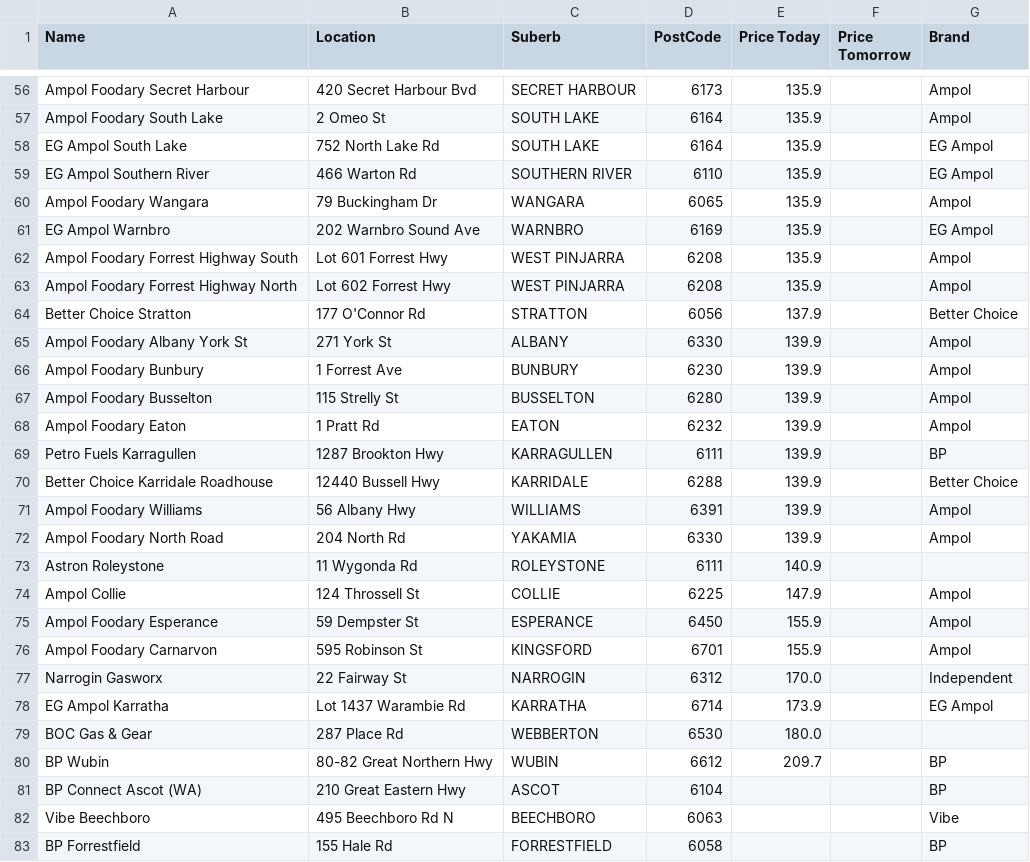
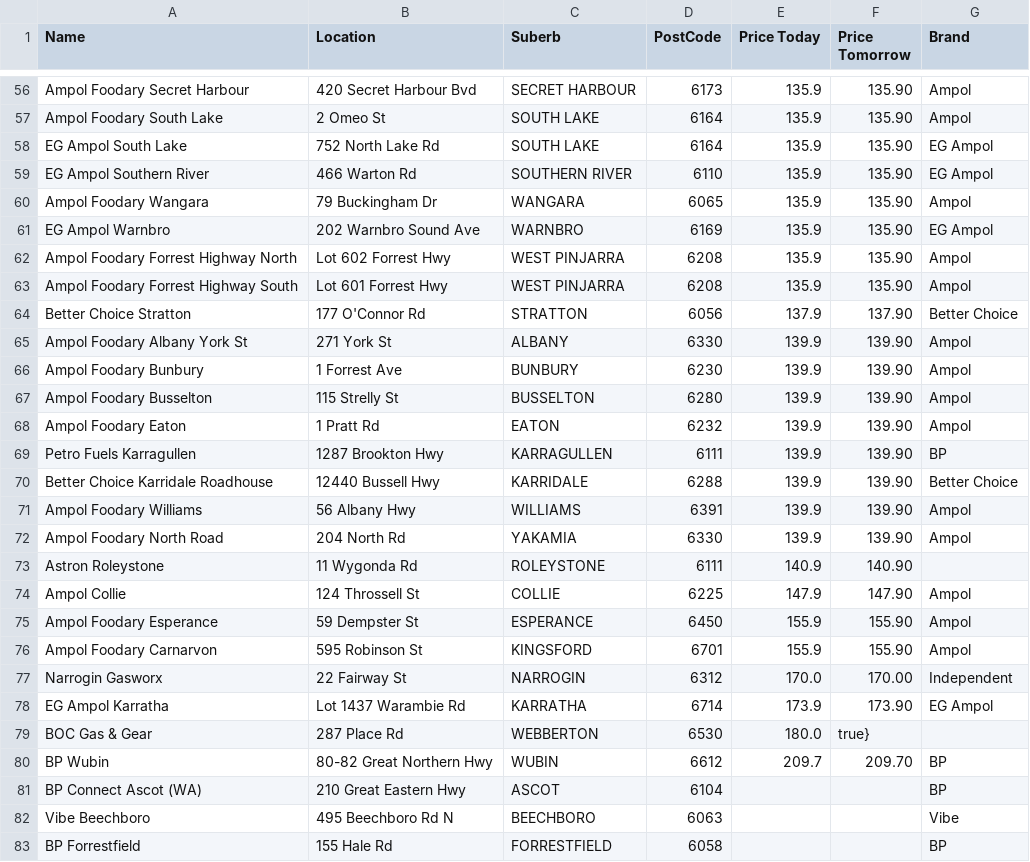
Before and after one commit to Luke3573/WaFuel, a CSV file: WaFuelLPG.csv, drawn as a sheet; only a part is shown, gaps mark what is left out; removed rows and columns are numbered as before the commit, all else as after; the diff covers the shown part only; the diff names each change by its address in the sheet, - before the commit and + after, or states it on an @@ line.

```diff
--- a/WaFuelLPG.csv
+++ b/WaFuelLPG.csv
-F56:F61 (Price Tomorrow): (empty)
+F56:F61 (Price Tomorrow): 135.90
-row 62: Ampol Foodary Forrest Highway South | Lot 601 Forrest Hwy | WEST PINJARRA | 6208 | 135.9 |  | Ampol
-F62 (Price Tomorrow): (empty)
+F62 (Price Tomorrow): 135.90
+row 63: Ampol Foodary Forrest Highway South | Lot 601 Forrest Hwy | WEST PINJARRA | 6208 | 135.9 | 135.90 | Ampol
-F64 (Price Tomorrow): (empty)
+F64 (Price Tomorrow): 137.90
-F65:F72 (Price Tomorrow): (empty)
+F65:F72 (Price Tomorrow): 139.90
-F73 (Price Tomorrow): (empty)
+F73 (Price Tomorrow): 140.90
-F74 (Price Tomorrow): (empty)
+F74 (Price Tomorrow): 147.90
-F75:F76 (Price Tomorrow): (empty)
+F75:F76 (Price Tomorrow): 155.90
-F77 (Price Tomorrow): (empty)
+F77 (Price Tomorrow): 170.00
-F78 (Price Tomorrow): (empty)
+F78 (Price Tomorrow): 173.90
-F79 (Price Tomorrow): (empty)
+F79 (Price Tomorrow): true}
-F80 (Price Tomorrow): (empty)
+F80 (Price Tomorrow): 209.70
```
Also changed, not shown: 55 edited cells elsewhere in this file, WaFuel95.csv, WaFuel98.csv, 2 other files.
